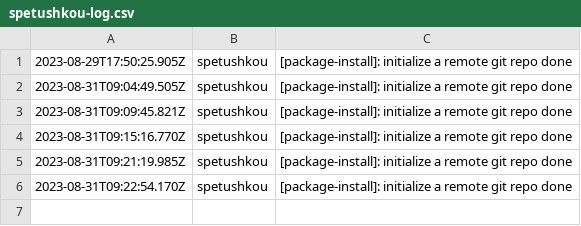
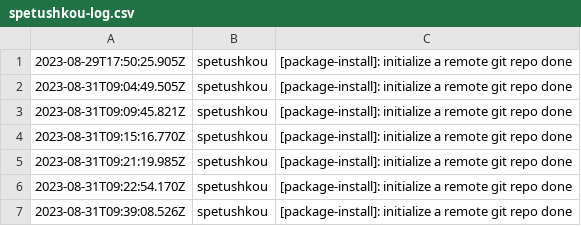
Before and after one commit to raven-devs/create-be-template, a CSV file: spetushkou-log.csv, drawn as a sheet; the diff names each change by its address in the sheet, - before the commit and + after, or states it on an @@ line.

```diff
--- a/spetushkou-log.csv
+++ b/spetushkou-log.csv
+row 7: 2023-08-31T09:39:08.526Z | spetushkou | [package-install]: initialize a remote git repo done
```
Also changed, not shown: 1 other file.
